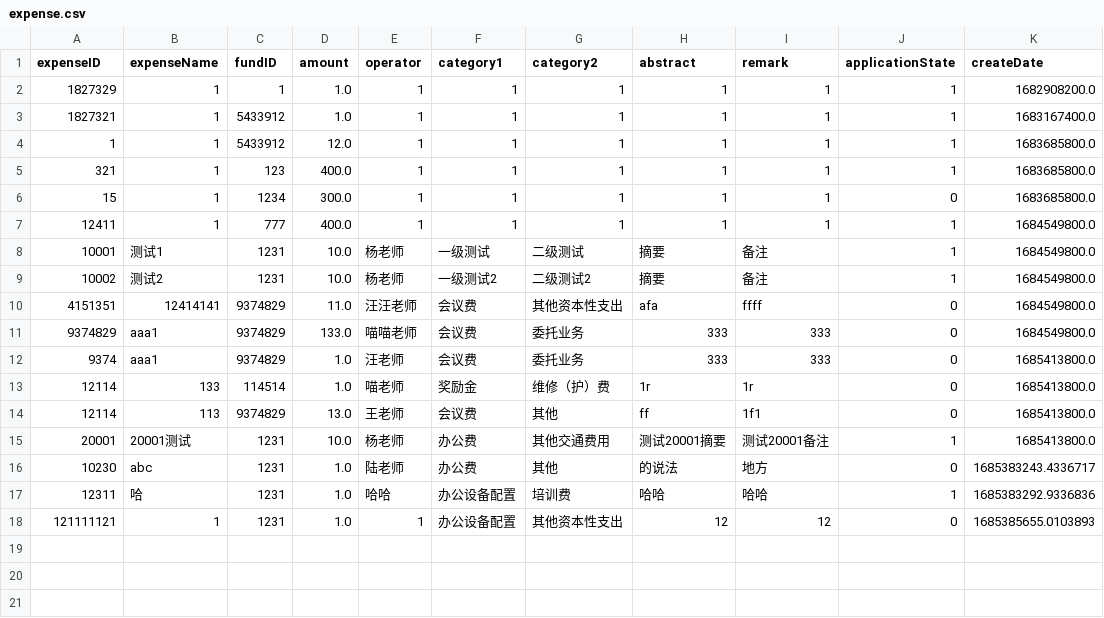
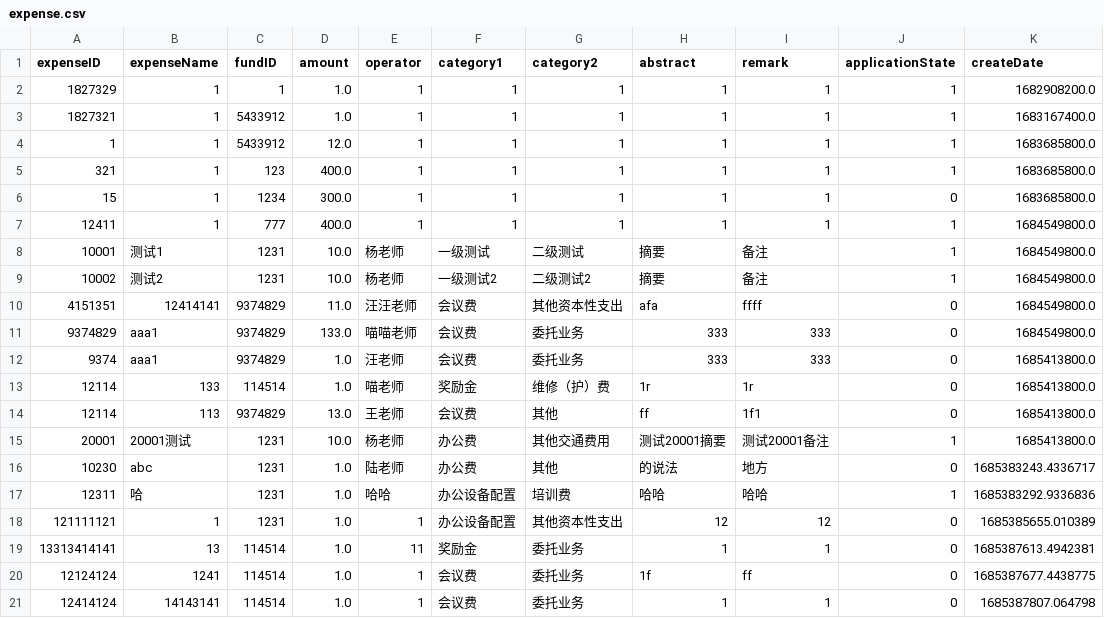
Before and after one commit to skylynf/SUSTechACD, a CSV file: backend/expense.csv, drawn as a sheet.

```diff
--- a/backend/expense.csv
+++ b/backend/expense.csv
@@ -17,2 +17,5 @@ expenseID,expenseName,fundID,amount,operator,category1,category2,abstract,remark
 12311,哈,1231,1.0,哈哈,办公设备配置,培训费,哈哈,哈哈,1,1685383292.9336836
-121111121,1,1231,1.0,1,办公设备配置,其他资本性支出,12,12,0,1685385655.0103893
+121111121,1,1231,1.0,1,办公设备配置,其他资本性支出,12,12,0,1685385655.010389
+13313414141,13,114514,1.0,11,奖励金,委托业务,1,1,0,1685387613.4942381
+12124124,1241,114514,1.0,1,会议费,委托业务,1f,ff,0,1685387677.4438775
+12414124,14143141,114514,1.0,1,会议费,委托业务,1,1,0,1685387807.064798
```
Also changed, not shown: backend/fund.csv, 2 other files.
